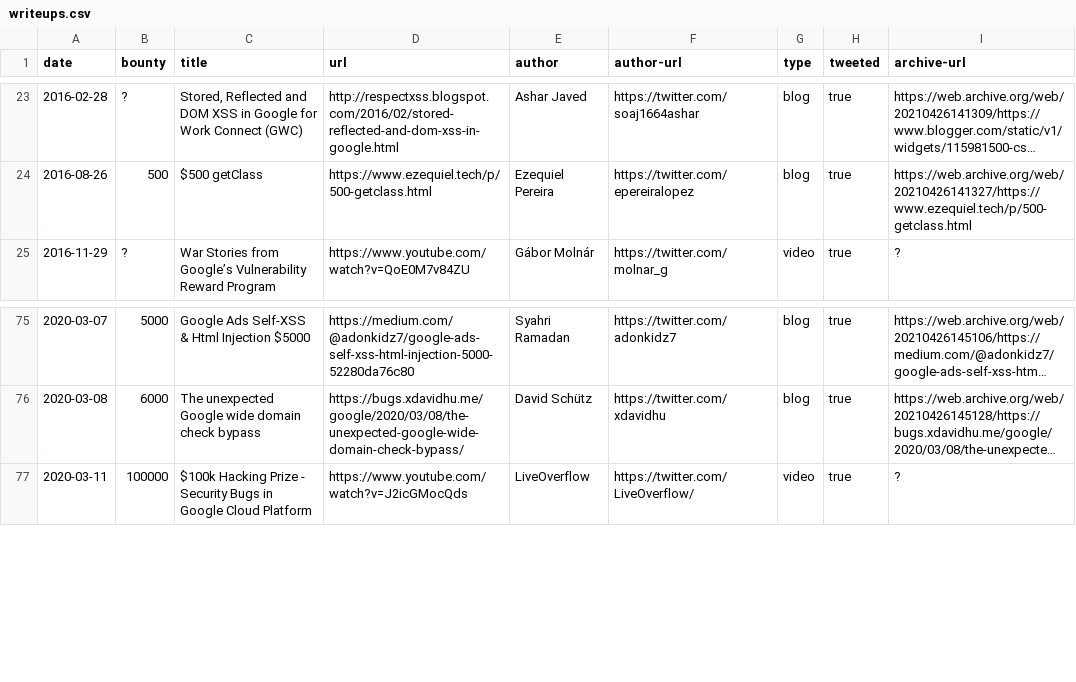
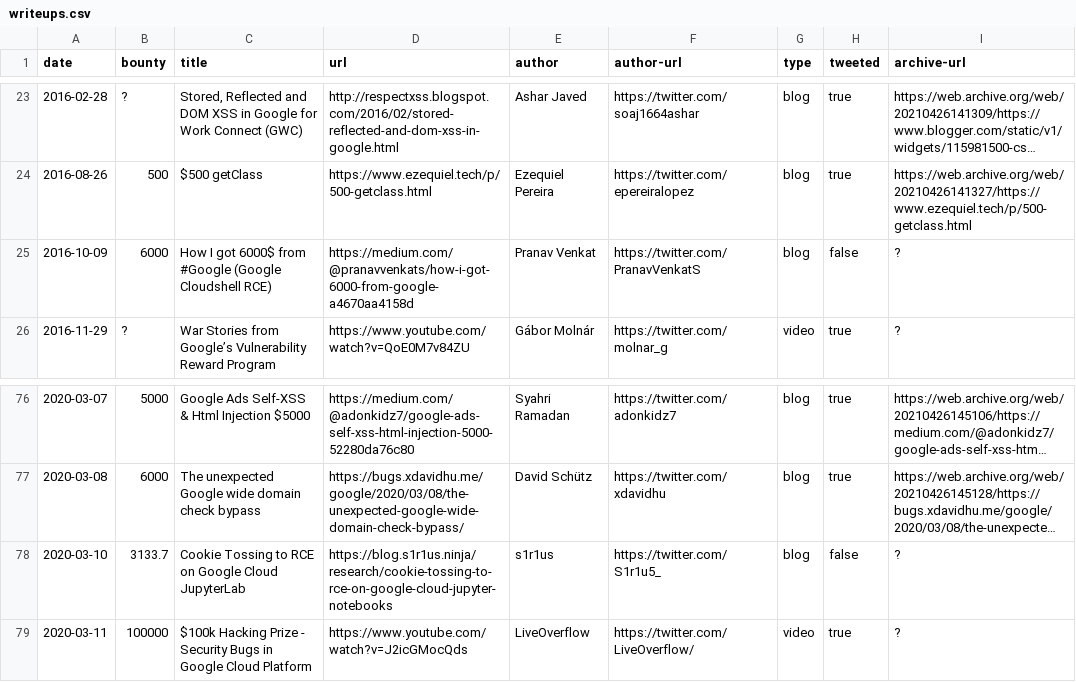
Before and after one commit to xdavidhu/awesome-google-vrp-writeups, a CSV file: writeups.csv, drawn as a sheet; only a part is shown, gaps mark what is left out; long unchanged cells end in …; the diff names each change by its address in the sheet, - before the commit and + after, or states it on an @@ line.

Commit message:
Update writeups.csv
s1r1us  and pranav writeups

```diff
--- a/writeups.csv
+++ b/writeups.csv
+row 25: 2016-10-09 | 6000 | How I got 6000$ from #Google (Google Cloudshell RCE) | https://medium.com/@pranavvenkats/how-i-got-6000-from-google-a4670aa4158d | Pranav Venkat | https://twitter.com/PranavVenkatS | blog | false | ?
+row 78: 2020-03-10 | 3133.7 | Cookie Tossing to RCE on Google Cloud JupyterLab | https://blog.s1r1us.ninja/research/cookie-tossing-to-rce-on-google-cloud-jupyter-notebooks | s1r1us | https://twitter.com/S1r1u5_ | blog | false | ?
```
